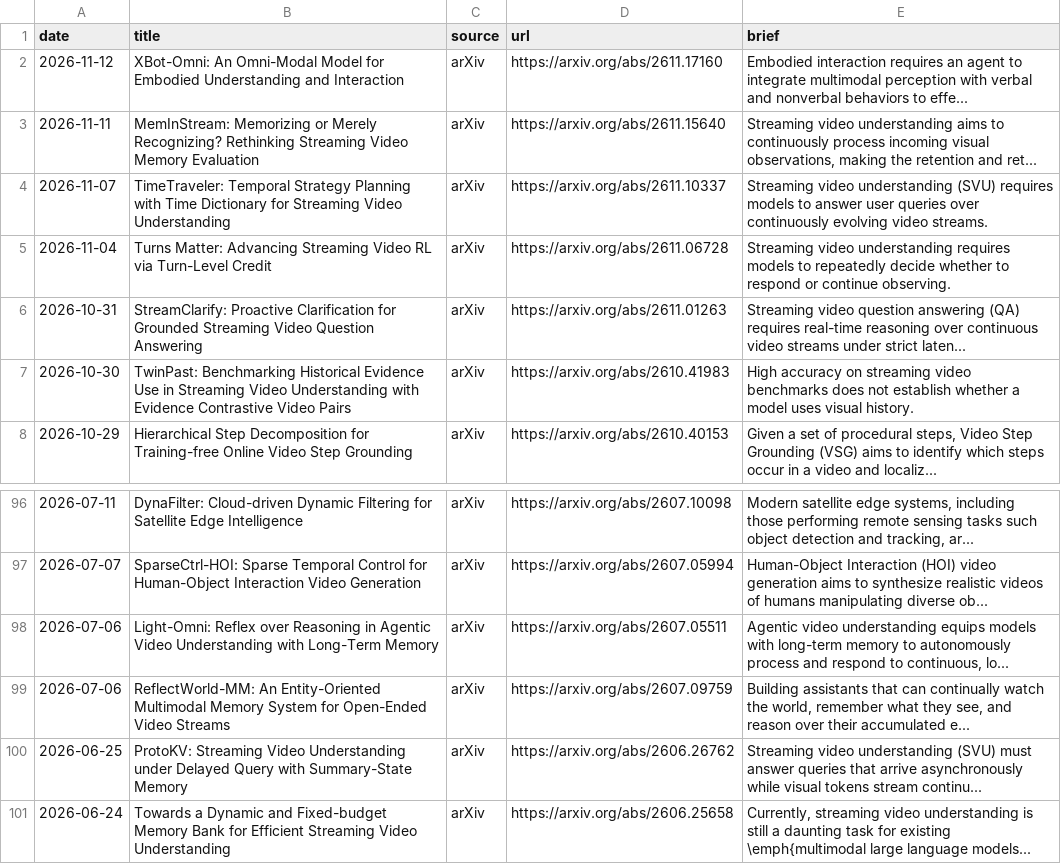
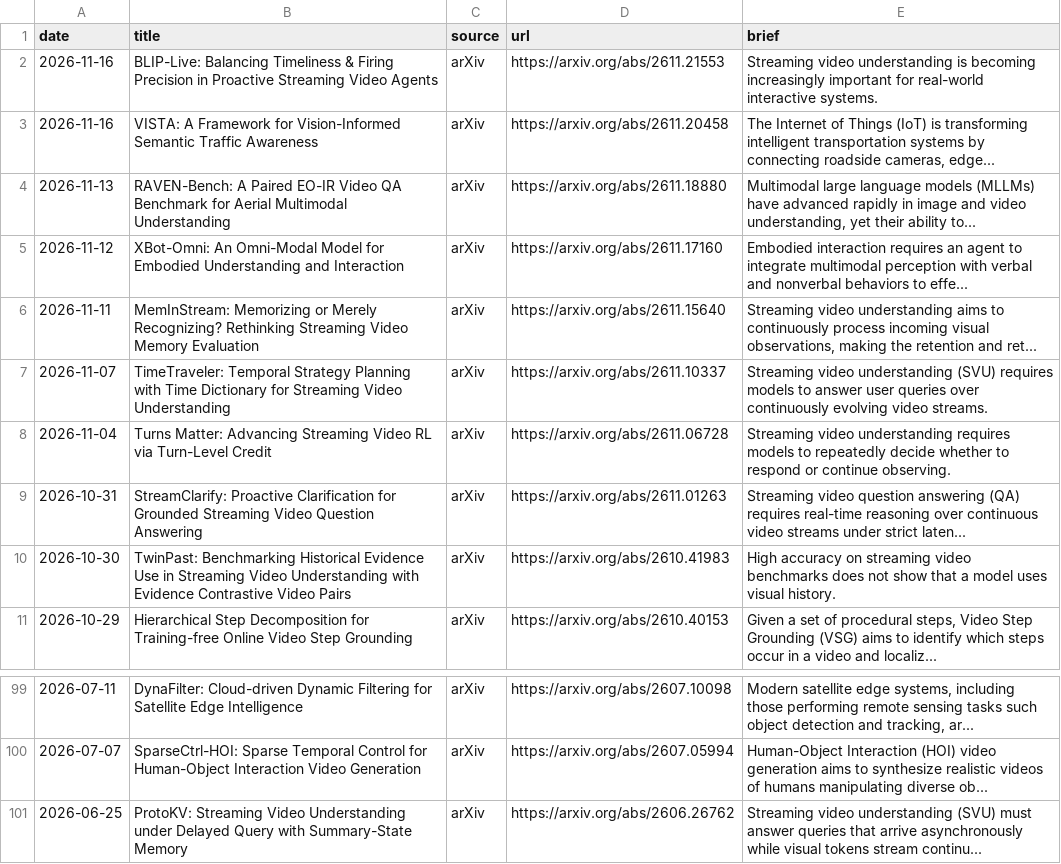
Before and after one commit to hjh123445/streaming-video-understanding-papers-2026, a CSV file: data/papers_2026_streaming_video_understanding.auto.csv, drawn as a sheet; only a part is shown, gaps mark what is left out; the shorter side is filled out with more unchanged rows.

```diff
--- a/data/papers_2026_streaming_video_understanding.auto.csv
+++ b/data/papers_2026_streaming_video_understanding.auto.csv
@@ -1,2 +1,5 @@
 date,title,source,url,brief
+2026-11-16,BLIP-Live: Balancing Timeliness & Firing Precision in Proactive Streaming Video Agents,arXiv,https://arxiv.org/abs/2611.21553,Streaming video understanding is becoming increasingly important for real-world interactive systems.
+2026-11-16,VISTA: A Framework for Vision-Informed Semantic Traffic Awareness,arXiv,https://arxiv.org/abs/2611.20458,"The Internet of Things (IoT) is transforming intelligent transportation systems by connecting roadside cameras, edge..."
+2026-11-13,RAVEN-Bench: A Paired EO-IR Video QA Benchmark for Aerial Multimodal Understanding,arXiv,https://arxiv.org/abs/2611.18880,"Multimodal large language models (MLLMs) have advanced rapidly in image and video understanding, yet their ability to..."
 2026-11-12,XBot-Omni: An Omni-Modal Model for Embodied Understanding and Interaction,arXiv,https://arxiv.org/abs/2611.17160,Embodied interaction requires an agent to integrate multimodal perception with verbal and nonverbal behaviors to effe...
@@ -6,3 +9,3 @@ date,title,source,url,brief
 2026-10-31,StreamClarify: Proactive Clarification for Grounded Streaming Video Question Answering,arXiv,https://arxiv.org/abs/2611.01263,Streaming video question answering (QA) requires real-time reasoning over continuous video streams under strict laten...
-2026-10-30,TwinPast: Benchmarking Historical Evidence Use in Streaming Video Understanding with Evidence Contrastive Video Pairs,arXiv,https://arxiv.org/abs/2610.41983,High accuracy on streaming video benchmarks does not establish whether a model uses visual history.
+2026-10-30,TwinPast: Benchmarking Historical Evidence Use in Streaming Video Understanding with Evidence Contrastive Video Pairs,arXiv,https://arxiv.org/abs/2610.41983,High accuracy on streaming video benchmarks does not show that a model uses visual history.
 2026-10-29,Hierarchical Step Decomposition for Training-free Online Video Step Grounding,arXiv,https://arxiv.org/abs/2610.40153,"Given a set of procedural steps, Video Step Grounding (VSG) aims to identify which steps occur in a video and localiz..."
@@ -97,4 +100,2 @@ date,title,source,url,brief
 2026-07-07,SparseCtrl-HOI: Sparse Temporal Control for Human-Object Interaction Video Generation,arXiv,https://arxiv.org/abs/2607.05994,Human-Object Interaction (HOI) video generation aims to synthesize realistic videos of humans manipulating diverse ob...
-2026-07-06,Light-Omni: Reflex over Reasoning in Agentic Video Understanding with Long-Term Memory,arXiv,https://arxiv.org/abs/2607.05511,"Agentic video understanding equips models with long-term memory to autonomously process and respond to continuous, lo..."
-2026-07-06,ReflectWorld-MM: An Entity-Oriented Multimodal Memory System for Open-Ended Video Streams,arXiv,https://arxiv.org/abs/2607.09759,"Building assistants that can continually watch the world, remember what they see, and reason over their accumulated e..."
 2026-06-25,ProtoKV: Streaming Video Understanding under Delayed Query with Summary-State Memory,arXiv,https://arxiv.org/abs/2606.26762,Streaming video understanding (SVU) must answer queries that arrive asynchronously while visual tokens stream continu...
```
Also changed, not shown: data/papers_2026_streaming_video_understanding.categories.csv, data/papers_2026_streaming_video_understanding.csv, 1 other file.
